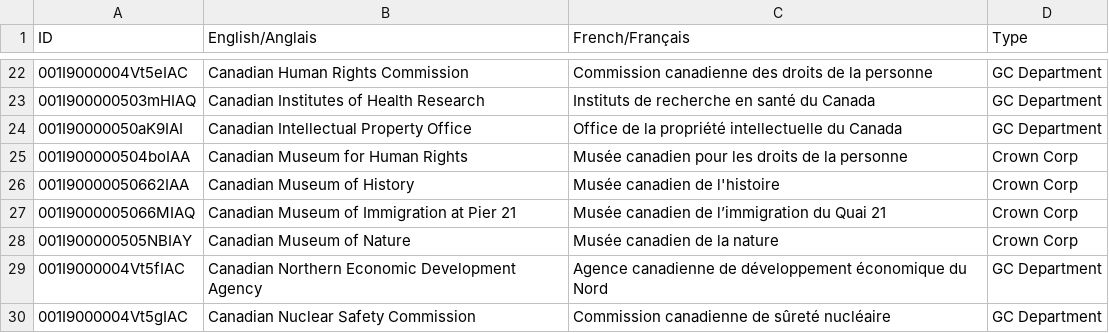
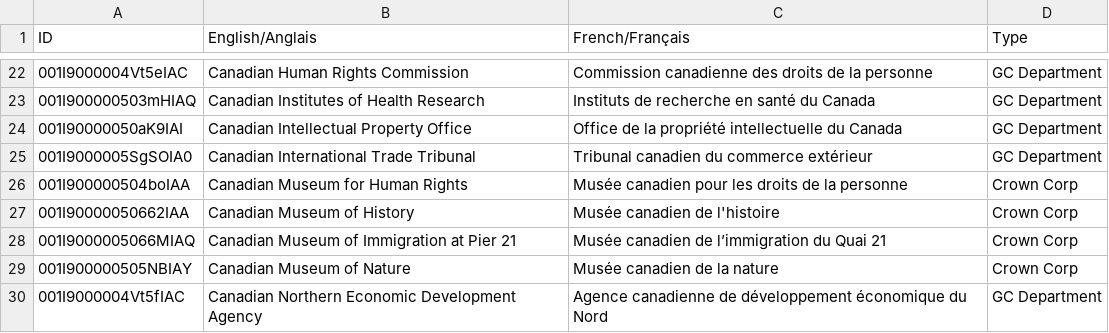
Before and after one commit to cds-snc/gc-organisations, a CSV file: data/all.csv, drawn as a sheet; only a part is shown, gaps mark what is left out; the shorter side is filled out with more unchanged rows.

```diff
--- a/data/all.csv
+++ b/data/all.csv
@@ -24,2 +24,3 @@ ID,English/Anglais,French/Français,Type
 001I90000050aK9IAI,Canadian Intellectual Property Office,Office de la propriété intellectuelle du Canada,GC Department
+001I9000005SgSOIA0,Canadian International Trade Tribunal,Tribunal canadien du commerce extérieur,GC Department
 001I900000504boIAA,Canadian Museum for Human Rights,Musée canadien pour les droits de la personne,Crown Corp
```
Also changed, not shown: data/all-name-eng.csv, data/all-name-fra.csv, 3 other files.
